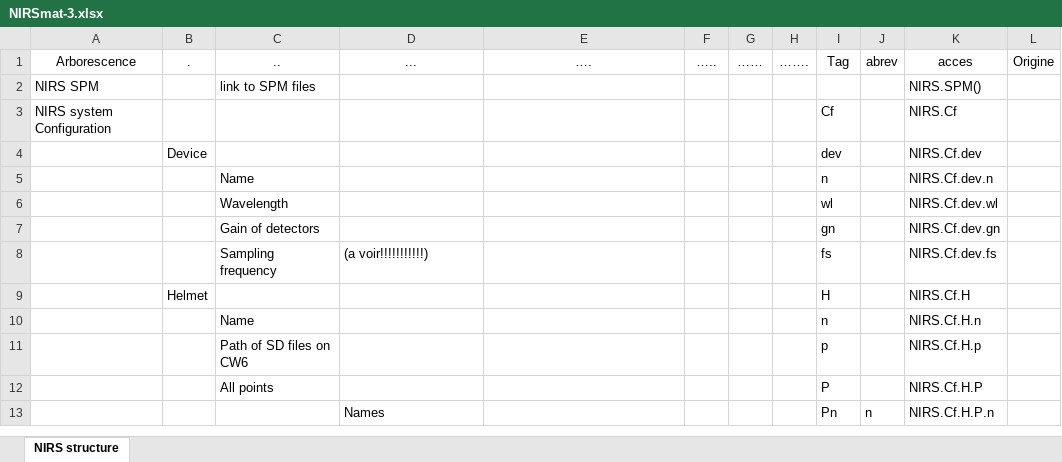
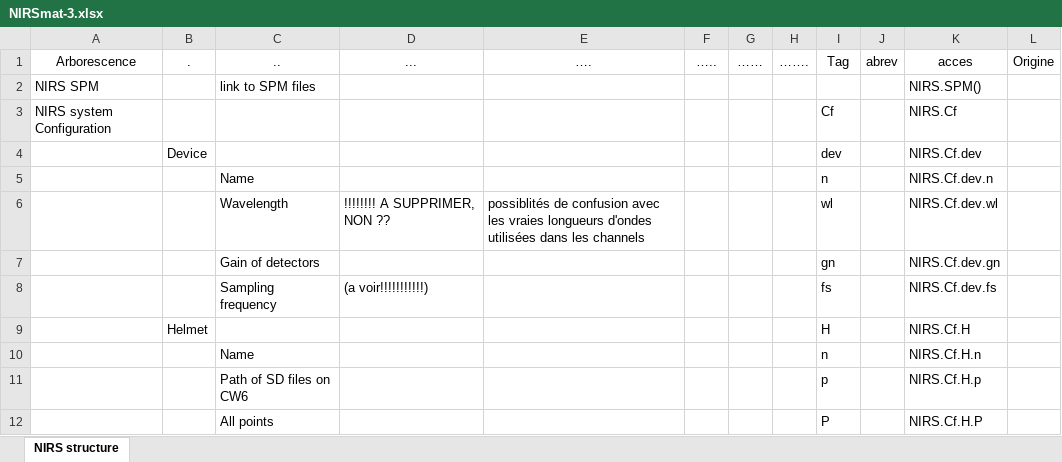
Before and after one commit to guevaracodina/nirs10, an Excel workbook: NIRSmat-3.xlsx, sheet NIRS structure, drawn as a sheet; only a part is shown; the shorter side is filled out with more unchanged rows; values as stored, in another font and other column widths than the file's, no borders; table styles not drawn; the diff names each change by its address in the sheet, - before the commit and + after, or states it on an @@ line.

```diff
--- a/NIRSmat-3.xlsx (sheet NIRS structure)
+++ b/NIRSmat-3.xlsx (sheet NIRS structure)
-D6 (...): (empty)
+D6 (...): !!!!!!!! A SUPPRIMER, NON ??
-E6 (….): (empty)
+E6 (….): possiblités de confusion avec les vraies longueurs d'ondes utilisées dans les channels
```
Also changed, not shown: 6 other files.
